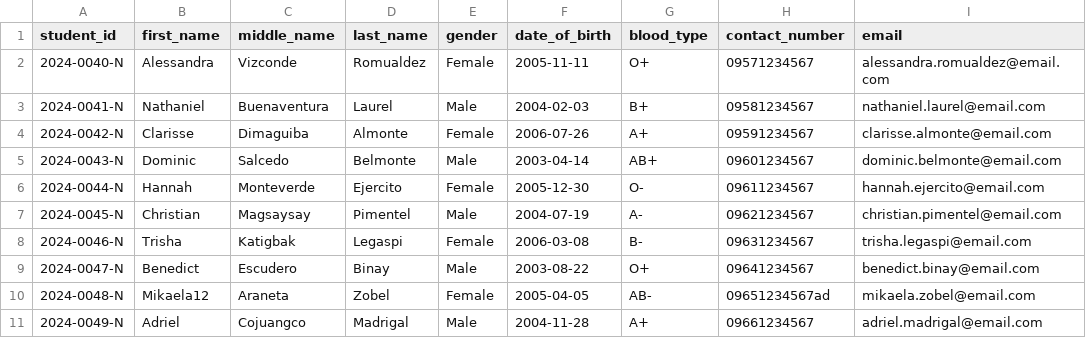
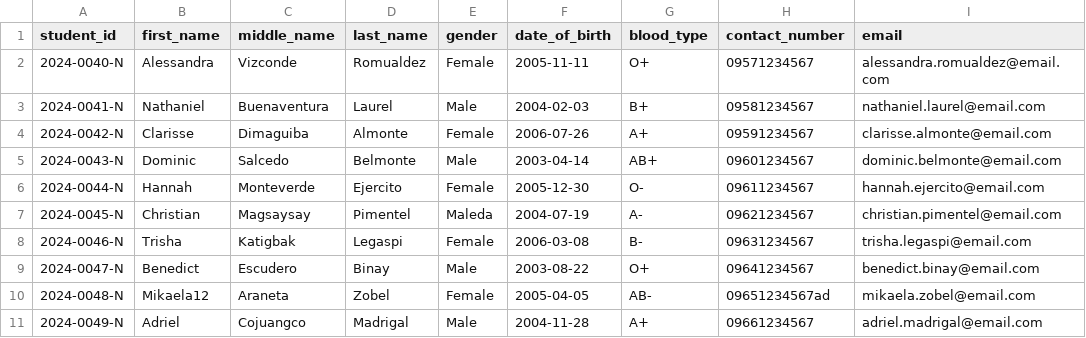
Before and after one commit to Keith11-1313/CampusCare, a CSV file: docs/testing/demo_students_5_error.csv, drawn as a sheet; only a part is shown; the diff names each change by its address in the sheet, - before the commit and + after, or states it on an @@ line.

Commit message:
Push

```diff
--- a/docs/testing/demo_students_5_error.csv
+++ b/docs/testing/demo_students_5_error.csv
-E7 (gender): Male
+E7 (gender): Maleda
```
